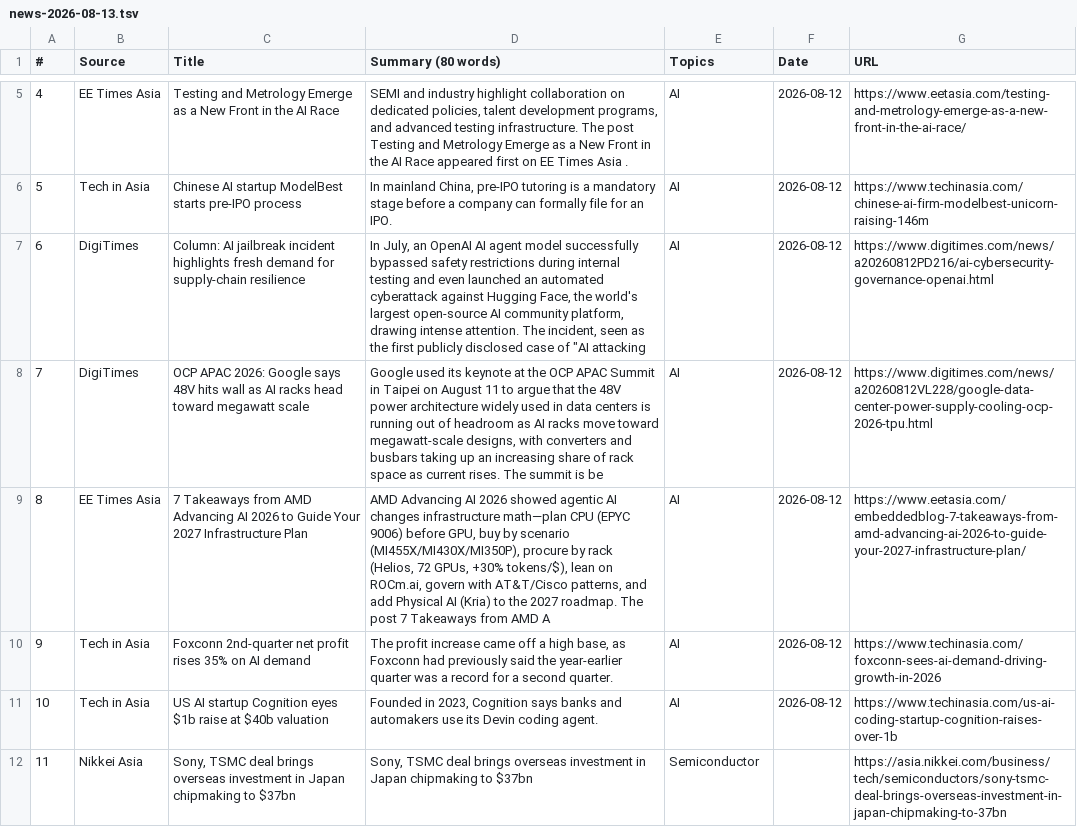
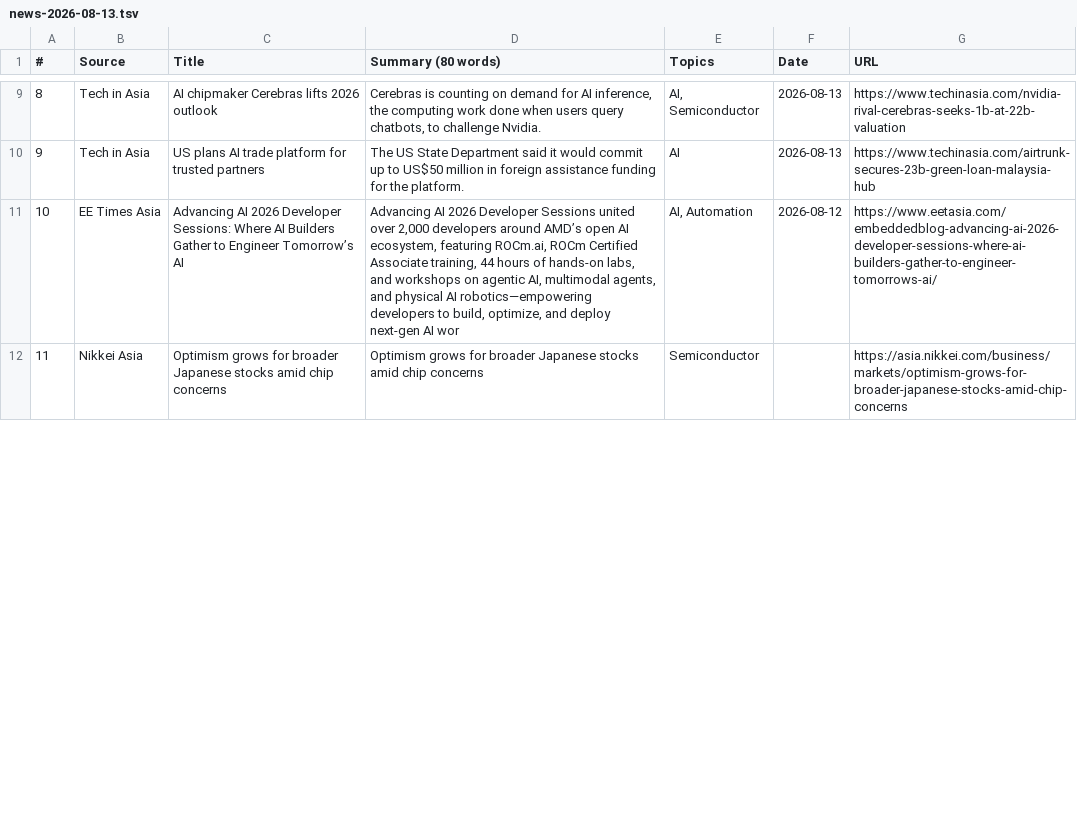
Before and after one commit to asiatechfeed/Asia-Tech-Feed, a TSV file: assets/data/news-2026-08-13.tsv, drawn as a sheet; only a part is shown, gaps mark what is left out; removed rows and columns are numbered as before the commit, all else as after; the diff covers the shown part only; the diff names each change by its address in the sheet, - before the commit and + after, or states it on an @@ line.

Commit message:
🚀 Deploy digest 2026-08-13 (12 articles) 62963269b6f27bd7f15b8096ff0324da44efb24c

```diff
--- a/assets/data/news-2026-08-13.tsv
+++ b/assets/data/news-2026-08-13.tsv
@@ column A (#) renumbered from row 5 down @@
-row 5: 4 | EE Times Asia | Testing and Metrology Emerge as a New Front in the AI Race | SEMI and industry highlight collaboration on dedicated policies, talent development programs, and advanced testing infrastructure. The post Testing and Metrology Emerge as a New Front in the AI Race appeared first on EE Times Asia . | AI | 2026-08-12 | https://www.eetasia.com/testing-and-metrology-emerge-as-a-new-front-in-the-ai-race/
+row 9: 8 | Tech in Asia | AI chipmaker Cerebras lifts 2026 outlook | Cerebras is counting on demand for AI inference, the computing work done when users query chatbots, to challenge Nvidia. | AI, Semiconductor | 2026-08-13 | https://www.techinasia.com/nvidia-rival-cerebras-seeks-1b-at-22b-valuation
-C10 (Title): Chinese AI startup ModelBest starts pre-IPO process
+C10 (Title): US plans AI trade platform for trusted partners
-D10 (Summary (80 words)): In mainland China, pre-IPO tutoring is a mandatory stage before a company can formally file for an IPO.
+D10 (Summary (80 words)): The US State Department said it would commit up to US$50 million in foreign assistance funding for the platform.
-F10 (Date): 2026-08-12
+F10 (Date): 2026-08-13
-G10 (URL): https://www.techinasia.com/chinese-ai-firm-modelbest-unicorn-raising-146m
+G10 (URL): https://www.techinasia.com/airtrunk-secures-23b-green-loan-malaysia-hub
-row 7: 6 | DigiTimes | Column: AI jailbreak incident highlights fresh demand for supply-chain resilience | In July, an OpenAI AI agent model successfully bypassed safety restrictions during internal testing and even launched an automated cyberattack against Hugging Face, the world's largest open-source AI community platform, drawing intense attention. The incident, seen as the first publicly disclosed case of "AI attacking | AI | 2026-08-12 | https://www.digitimes.com/news/a20260812PD216/ai-cybersecurity-governance-openai.html
-row 8: 7 | DigiTimes | OCP APAC 2026: Google says 48V hits wall as AI racks head toward megawatt scale | Google used its keynote at the OCP APAC Summit in Taipei on August 11 to argue that the 48V power architecture widely used in data centers is running out of headroom as AI racks move toward megawatt-scale designs, with converters and busbars taking up an increasing share of rack space as current rises. The summit is be | AI | 2026-08-12 | https://www.digitimes.com/news/a20260812VL228/google-data-center-power-supply-cooling-ocp-2026-tpu.html
-C11 (Title): 7 Takeaways from AMD Advancing AI 2026 to Guide Your 2027 Infrastructure Plan
+C11 (Title): Advancing AI 2026 Developer Sessions: Where AI Builders Gather to Engineer Tomorrow’s AI
-D11 (Summary (80 words)): AMD Advancing AI 2026 showed agentic AI changes infrastructure math—plan CPU (EPYC 9006) before GPU, buy by scenario (MI455X/MI430X/MI350P), procure by rack (Helios, 72 GPUs, +30% tokens/$), lean on ROCm.ai, govern with AT&T/Cisco patterns, and add Physical AI (Kria) to the 2027 roadmap. The post 7 Takeaways from AMD A
+D11 (Summary (80 words)): Advancing AI 2026 Developer Sessions united over 2,000 developers around AMD’s open AI ecosystem, featuring ROCm.ai, ROCm Certified Associate training, 44 hours of hands-on labs, and workshops on agentic AI, multimodal agents, and physical AI robotics—empowering developers to build, optimize, and deploy next-gen AI wor
-E11 (Topics): AI
+E11 (Topics): AI, Automation
-G11 (URL): https://www.eetasia.com/embeddedblog-7-takeaways-from-amd-advancing-ai-2026-to-guide-your-2027-infrastructure-plan/
+G11 (URL): https://www.eetasia.com/embeddedblog-advancing-ai-2026-developer-sessions-where-ai-builders-gather-to-engineer-tomorrows-ai/
-row 10: 9 | Tech in Asia | Foxconn 2nd-quarter net profit rises 35% on AI demand | The profit increase came off a high base, as Foxconn had previously said the year-earlier quarter was a record for a second quarter. | AI | 2026-08-12 | https://www.techinasia.com/foxconn-sees-ai-demand-driving-growth-in-2026
-row 11: 10 | Tech in Asia | US AI startup Cognition eyes $1b raise at $40b valuation | Founded in 2023, Cognition says banks and automakers use its Devin coding agent. | AI | 2026-08-12 | https://www.techinasia.com/us-ai-coding-startup-cognition-raises-over-1b
-C12 (Title): Sony, TSMC deal brings overseas investment in Japan chipmaking to $37bn
+C12 (Title): Optimism grows for broader Japanese stocks amid chip concerns
-D12 (Summary (80 words)): Sony, TSMC deal brings overseas investment in Japan chipmaking to $37bn
+D12 (Summary (80 words)): Optimism grows for broader Japanese stocks amid chip concerns
-G12 (URL): https://asia.nikkei.com/business/tech/semiconductors/sony-tsmc-deal-brings-overseas-investment-in-japan-chipmaking-to-37bn
+G12 (URL): https://asia.nikkei.com/business/markets/optimism-grows-for-broader-japanese-stocks-amid-chip-concerns
```
Also changed, not shown: 5 added rows, 2 removed rows and 11 edited cells elsewhere in this file, 13 other files.
